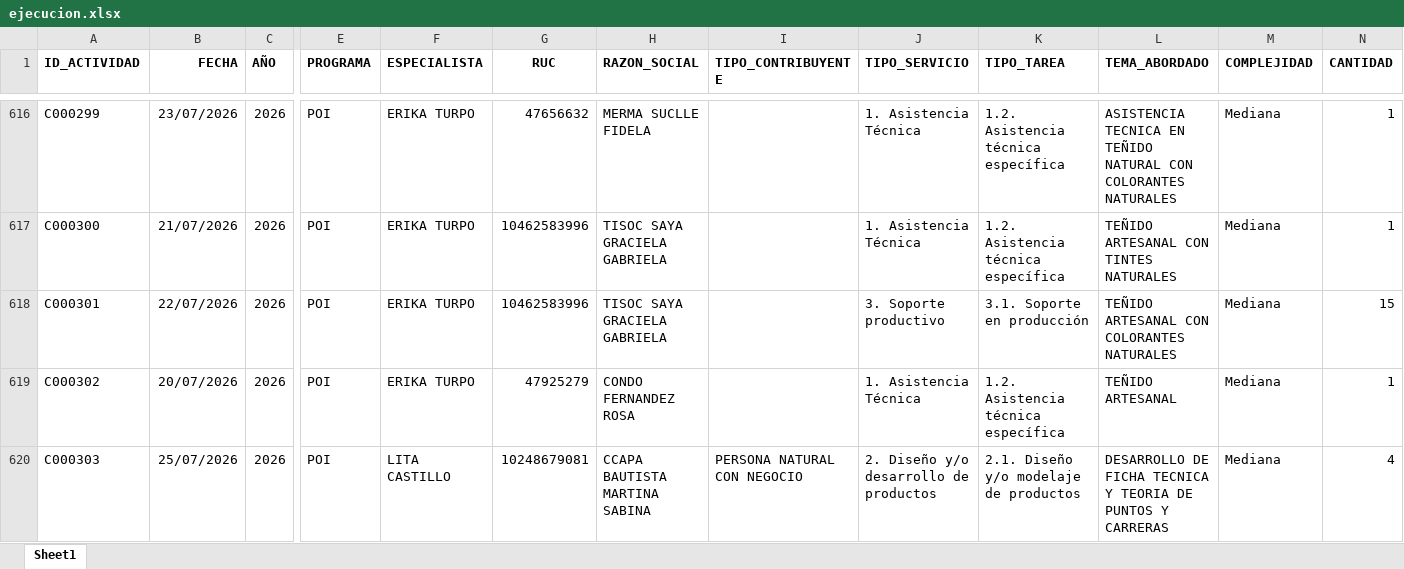
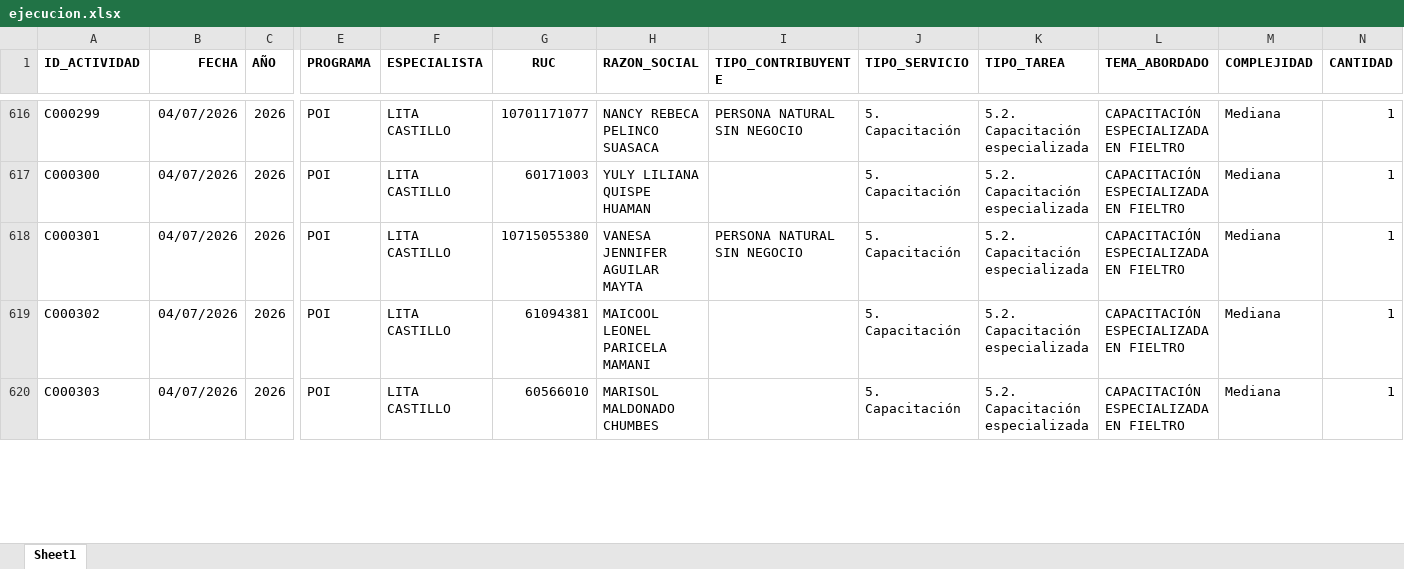
Before and after one commit to Citedev206/Insights_POI, an Excel workbook: data/ejecucion.xlsx, sheet Sheet1, drawn as a sheet; only a part is shown, gaps mark what is left out; values as stored, in another font and other column widths than the file's, no borders; the diff covers the shown part only; the diff names each change by its address in the sheet, - before the commit and + after, or states it on an @@ line.

```diff
--- a/data/ejecucion.xlsx (sheet Sheet1)
+++ b/data/ejecucion.xlsx (sheet Sheet1)
-B616 (FECHA): 23/07/2026
+B616 (FECHA): 04/07/2026
-F616:F619 (ESPECIALISTA): ERIKA TURPO
+F616:F619 (ESPECIALISTA): LITA CASTILLO
-G616 (RUC): 47656632
+G616 (RUC): 10701171077
-H616 (RAZON_SOCIAL): MERMA SUCLLE FIDELA
+H616 (RAZON_SOCIAL): NANCY REBECA PELINCO SUASACA
-I616 (TIPO_CONTRIBUYENTE): (empty)
+I616 (TIPO_CONTRIBUYENTE): PERSONA NATURAL SIN NEGOCIO
-J616:J617 (TIPO_SERVICIO): 1. Asistencia Técnica
+J616:J617 (TIPO_SERVICIO): 5. Capacitación
-K616:K617 (TIPO_TAREA): 1.2. Asistencia técnica específica
+K616:K617 (TIPO_TAREA): 5.2. Capacitación especializada
-L616 (TEMA_ABORDADO): ASISTENCIA TECNICA EN TEÑIDO NATURAL CON COLORANTES NATURALES
+L616 (TEMA_ABORDADO): CAPACITACIÓN ESPECIALIZADA EN FIELTRO
-B617 (FECHA): 21/07/2026
+B617 (FECHA): 04/07/2026
-G617 (RUC): 10462583996
+G617 (RUC): 60171003
-H617 (RAZON_SOCIAL): TISOC SAYA GRACIELA GABRIELA
+H617 (RAZON_SOCIAL): YULY LILIANA QUISPE HUAMAN
-L617 (TEMA_ABORDADO): TEÑIDO ARTESANAL CON TINTES NATURALES
+L617 (TEMA_ABORDADO): CAPACITACIÓN ESPECIALIZADA EN FIELTRO
-B618 (FECHA): 22/07/2026
+B618 (FECHA): 04/07/2026
-G618 (RUC): 10462583996
+G618 (RUC): 10715055380
-H618 (RAZON_SOCIAL): TISOC SAYA GRACIELA GABRIELA
+H618 (RAZON_SOCIAL): VANESA JENNIFER AGUILAR MAYTA
-I618 (TIPO_CONTRIBUYENTE): (empty)
+I618 (TIPO_CONTRIBUYENTE): PERSONA NATURAL SIN NEGOCIO
-J618 (TIPO_SERVICIO): 3. Soporte productivo
+J618 (TIPO_SERVICIO): 5. Capacitación
-K618 (TIPO_TAREA): 3.1. Soporte en producción
+K618 (TIPO_TAREA): 5.2. Capacitación especializada
-L618 (TEMA_ABORDADO): TEÑIDO ARTESANAL CON COLORANTES NATURALES
+L618 (TEMA_ABORDADO): CAPACITACIÓN ESPECIALIZADA EN FIELTRO
-N618 (CANTIDAD): 15
+N618 (CANTIDAD): 1
-B619 (FECHA): 20/07/2026
+B619 (FECHA): 04/07/2026
-G619 (RUC): 47925279
+G619 (RUC): 61094381
-H619 (RAZON_SOCIAL): CONDO FERNANDEZ ROSA
+H619 (RAZON_SOCIAL): MAICOOL LEONEL PARICELA MAMANI
-J619 (TIPO_SERVICIO): 1. Asistencia Técnica
+J619 (TIPO_SERVICIO): 5. Capacitación
-K619 (TIPO_TAREA): 1.2. Asistencia técnica específica
+K619 (TIPO_TAREA): 5.2. Capacitación especializada
-L619 (TEMA_ABORDADO): TEÑIDO ARTESANAL
+L619 (TEMA_ABORDADO): CAPACITACIÓN ESPECIALIZADA EN FIELTRO
-B620 (FECHA): 25/07/2026
+B620 (FECHA): 04/07/2026
-G620 (RUC): 10248679081
+G620 (RUC): 60566010
-H620 (RAZON_SOCIAL): CCAPA BAUTISTA MARTINA SABINA
+H620 (RAZON_SOCIAL): MARISOL MALDONADO CHUMBES
-I620 (TIPO_CONTRIBUYENTE): PERSONA NATURAL CON NEGOCIO
+I620 (TIPO_CONTRIBUYENTE): (empty)
-J620 (TIPO_SERVICIO): 2. Diseño y/o desarrollo de productos
+J620 (TIPO_SERVICIO): 5. Capacitación
-K620 (TIPO_TAREA): 2.1. Diseño y/o modelaje de productos
+K620 (TIPO_TAREA): 5.2. Capacitación especializada
-L620 (TEMA_ABORDADO): DESARROLLO DE FICHA TECNICA Y TEORIA DE PUNTOS Y CARRERAS
+L620 (TEMA_ABORDADO): CAPACITACIÓN ESPECIALIZADA EN FIELTRO
-N620 (CANTIDAD): 4
+N620 (CANTIDAD): 1
```
Also changed, not shown: 408 edited cells elsewhere in this sheet.
